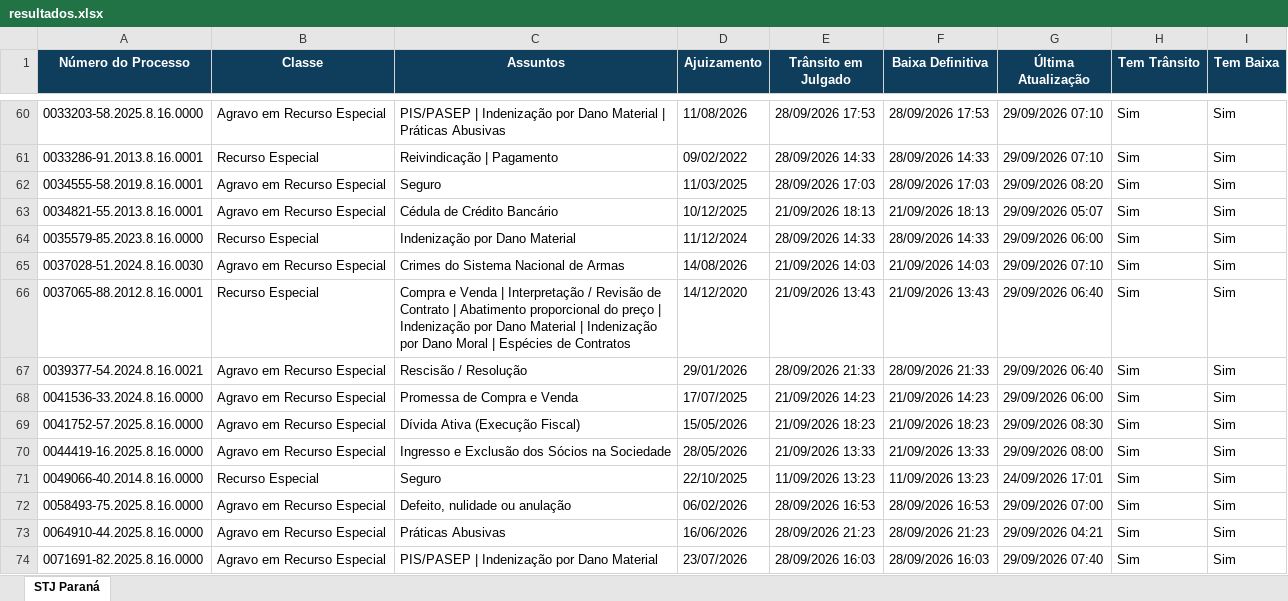
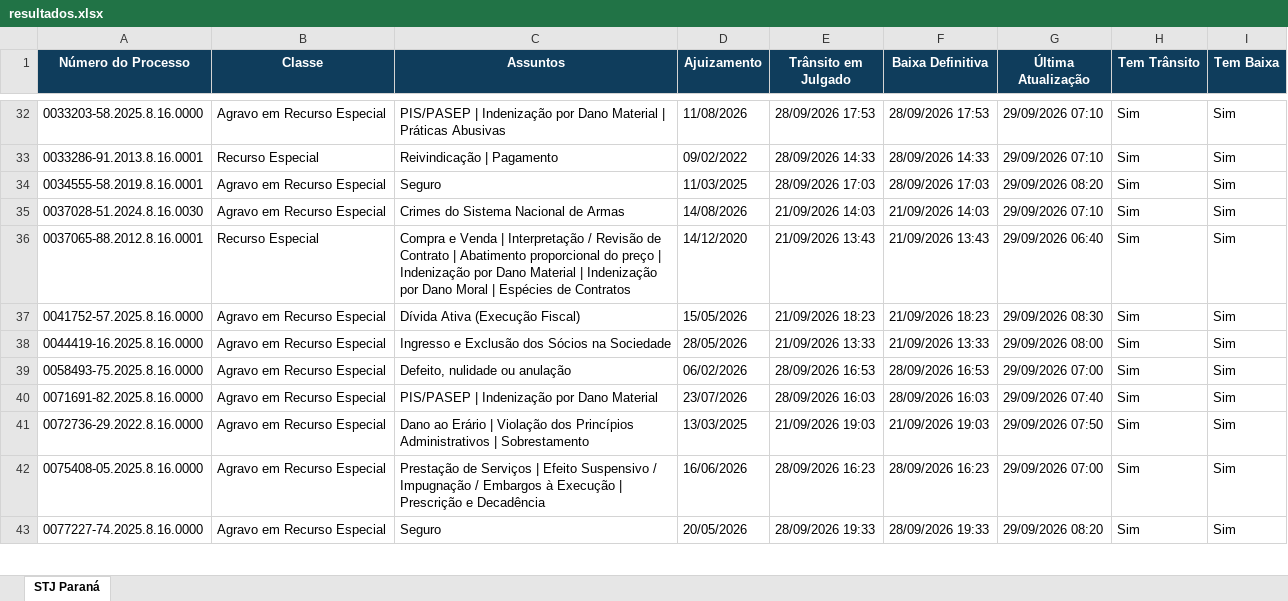
Before and after one commit to narleysousa/Consulta-STJ, an Excel workbook: docs/resultados.xlsx, sheet STJ Paraná, drawn as a sheet; only a part is shown, gaps mark what is left out; the shorter side is filled out with more unchanged rows; values as stored, in another font and other column widths than the file's, no borders; the diff covers the shown part only; the diff names each change by its address in the sheet, - before the commit and + after, or states it on an @@ line.

```diff
--- a/docs/resultados.xlsx (sheet STJ Paraná)
+++ b/docs/resultados.xlsx (sheet STJ Paraná)
-row 63: 0034821-55.2013.8.16.0001 | Agravo em Recurso Especial | Cédula de Crédito Bancário | 10/12/2025 | 21/09/2026 18:13 | 21/09/2026 18:13 | 29/09/2026 05:07 | Sim | Sim
-row 64: 0035579-85.2023.8.16.0000 | Recurso Especial | Indenização por Dano Material | 11/12/2024 | 28/09/2026 14:33 | 28/09/2026 14:33 | 29/09/2026 06:00 | Sim | Sim
-row 67: 0039377-54.2024.8.16.0021 | Agravo em Recurso Especial | Rescisão / Resolução | 29/01/2026 | 28/09/2026 21:33 | 28/09/2026 21:33 | 29/09/2026 06:40 | Sim | Sim
-row 68: 0041536-33.2024.8.16.0000 | Agravo em Recurso Especial | Promessa de Compra e Venda | 17/07/2025 | 21/09/2026 14:23 | 21/09/2026 14:23 | 29/09/2026 06:00 | Sim | Sim
-row 71: 0049066-40.2014.8.16.0000 | Recurso Especial | Seguro | 22/10/2025 | 11/09/2026 13:23 | 11/09/2026 13:23 | 24/09/2026 17:01 | Sim | Sim
-row 73: 0064910-44.2025.8.16.0000 | Agravo em Recurso Especial | Práticas Abusivas | 16/06/2026 | 28/09/2026 21:23 | 28/09/2026 21:23 | 29/09/2026 04:21 | Sim | Sim
```
Also changed, not shown: 35 removed rows elsewhere in this sheet, 2 other files.
